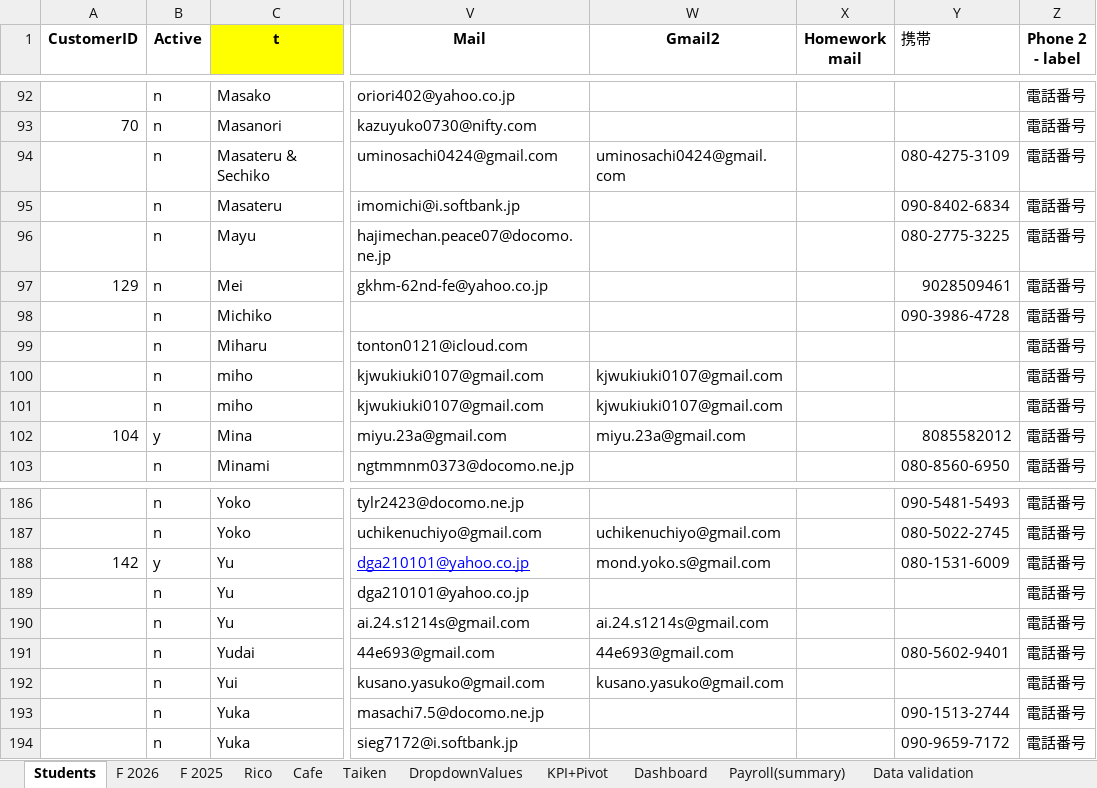
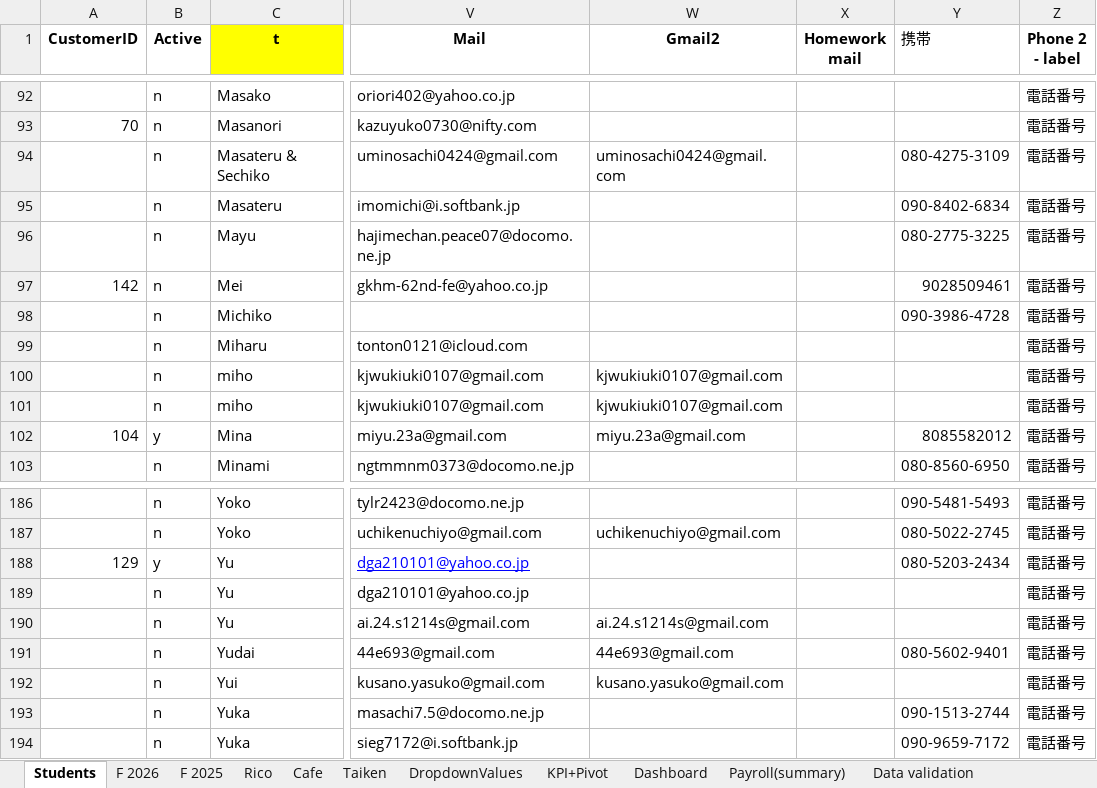
Before and after one commit to Euthenian/bee-school-knowledge, an Excel workbook: 事務/Dashboard-Students Macro.xlsm, sheet Students, drawn as a sheet; only a part is shown, gaps mark what is left out; values as stored, in another font and other column widths than the file's, no borders; charts and pictures and table styles not drawn; the diff names each change by its address in the sheet, - before the commit and + after, or states it on an @@ line.

Commit message:
edit SD

```diff
--- a/事務/Dashboard-Students Macro.xlsm (sheet Students)
+++ b/事務/Dashboard-Students Macro.xlsm (sheet Students)
-A97 (CustomerID): 129
+A97 (CustomerID): 142
-A188 (CustomerID): 142
+A188 (CustomerID): 129
-W188 (Gmail2): mond.yoko.s@gmail.com
+W188 (Gmail2): (empty)
-Y188 (携帯): 080-1531-6009
+Y188 (携帯): 080-5203-2434
```
